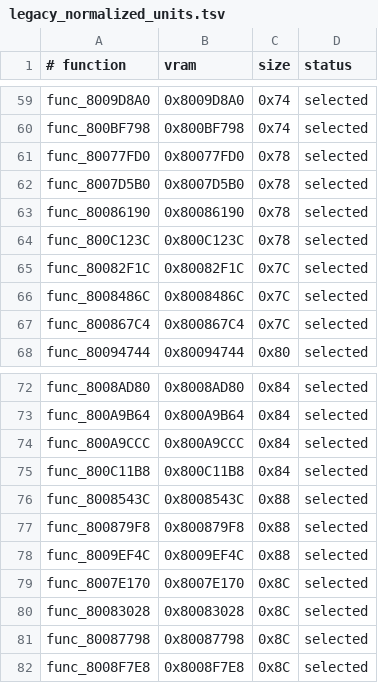
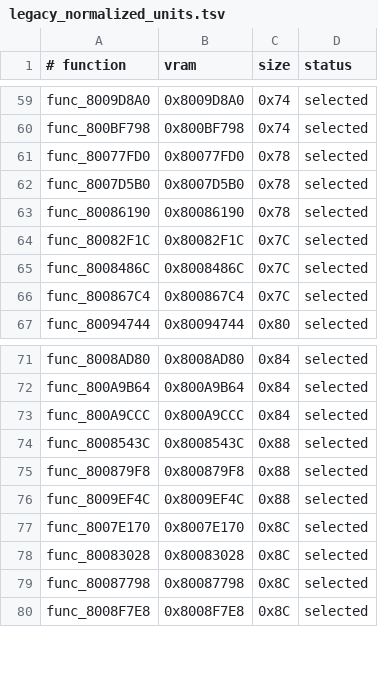
Before and after one commit to TheGh0stShip/BattleTanx-Global-Assault, a TSV file: config/us/legacy_normalized_units.tsv, drawn as a sheet; only a part is shown, gaps mark what is left out; the diff names each change by its address in the sheet, - before the commit and + after, or states it on an @@ line.

```diff
--- a/config/us/legacy_normalized_units.tsv
+++ b/config/us/legacy_normalized_units.tsv
-row 64: func_800C123C | 0x800C123C | 0x78 | selected
-row 75: func_800C11B8 | 0x800C11B8 | 0x84 | selected
```
Also changed, not shown: config/us/clean_normalized_units.tsv, config/us/legacy_normalized_units_extra.tsv, 13 other files.
